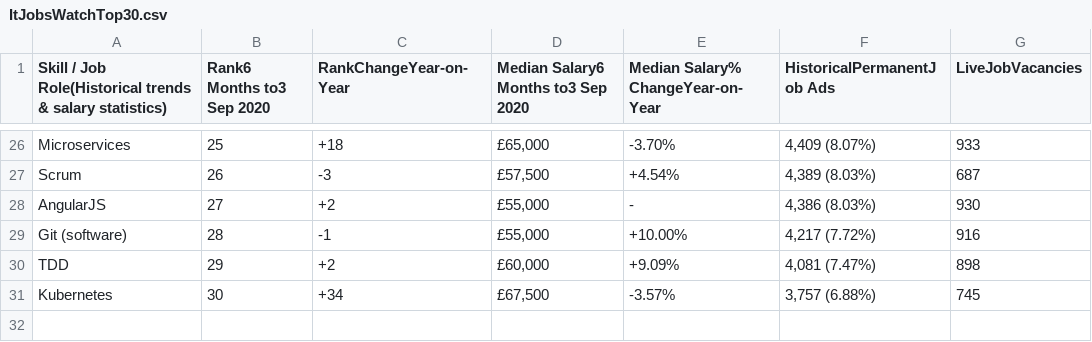
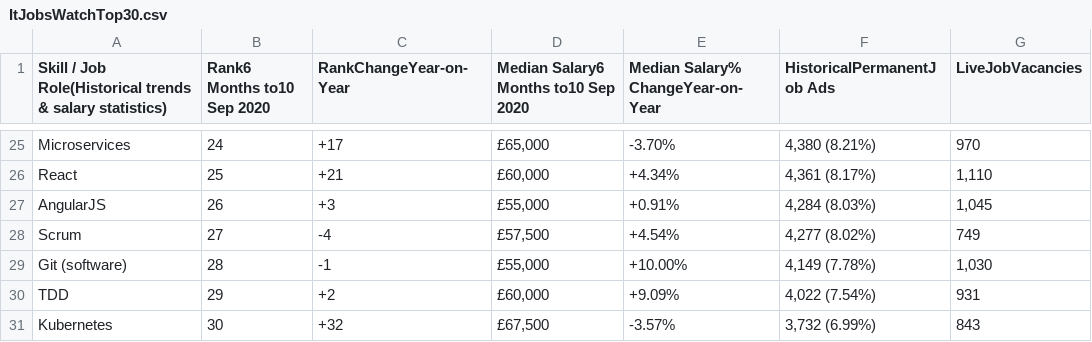
Before and after one commit to aosborne17/Final-Project-Backend, a CSV file: Downloads/ItJobsWatchTop30.csv, drawn as a sheet; only a part is shown, gaps mark what is left out; removed rows and columns are numbered as before the commit, all else as after; the diff covers the shown part only; the diff names each change by its address in the sheet, - before the commit and + after, or states it on an @@ line.

```diff
--- a/Downloads/ItJobsWatchTop30.csv
+++ b/Downloads/ItJobsWatchTop30.csv
-B1: Rank6 Months to3 Sep 2020
+B1: Rank6 Months to10 Sep 2020
-D1: Median Salary6 Months to3 Sep 2020
+D1: Median Salary6 Months to10 Sep 2020
-B25 (Rank6 Months to10 Sep 2020): 25
+B25 (Rank6 Months to10 Sep 2020): 24
-C25 (RankChangeYear-on-Year): +18
+C25 (RankChangeYear-on-Year): +17
-F25 (HistoricalPermanentJob Ads): 4,409 (8.07%)
+F25 (HistoricalPermanentJob Ads): 4,380 (8.21%)
-G25 (LiveJobVacancies): 933
+G25 (LiveJobVacancies): 970
+row 26: React | 25 | +21 | £60,000 | +4.34% | 4,361 (8.17%) | 1,110
+row 27: AngularJS | 26 | +3 | £55,000 | +0.91% | 4,284 (8.03%) | 1,045
-B28 (Rank6 Months to10 Sep 2020): 26
+B28 (Rank6 Months to10 Sep 2020): 27
-C28 (RankChangeYear-on-Year): -3
+C28 (RankChangeYear-on-Year): -4
-F28 (HistoricalPermanentJob Ads): 4,389 (8.03%)
+F28 (HistoricalPermanentJob Ads): 4,277 (8.02%)
-G28 (LiveJobVacancies): 687
+G28 (LiveJobVacancies): 749
-row 28: AngularJS | 27 | +2 | £55,000 | - | 4,386 (8.03%) | 930
-F29 (HistoricalPermanentJob Ads): 4,217 (7.72%)
+F29 (HistoricalPermanentJob Ads): 4,149 (7.78%)
-G29 (LiveJobVacancies): 916
+G29 (LiveJobVacancies): 1,030
-F30 (HistoricalPermanentJob Ads): 4,081 (7.47%)
+F30 (HistoricalPermanentJob Ads): 4,022 (7.54%)
-G30 (LiveJobVacancies): 898
+G30 (LiveJobVacancies): 931
-C31 (RankChangeYear-on-Year): +34
+C31 (RankChangeYear-on-Year): +32
-F31 (HistoricalPermanentJob Ads): 3,757 (6.88%)
+F31 (HistoricalPermanentJob Ads): 3,732 (6.99%)
-G31 (LiveJobVacancies): 745
+G31 (LiveJobVacancies): 843
```
Also changed, not shown: 3 added rows, 4 removed rows and 54 edited cells elsewhere in this file, 3 other files.
